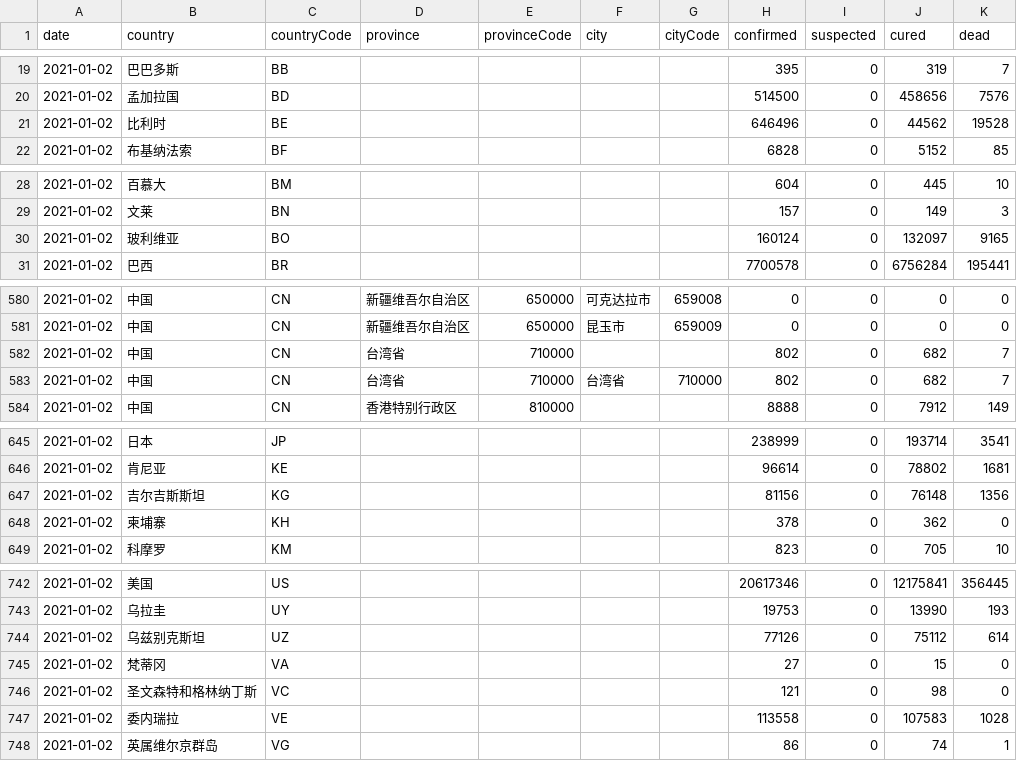
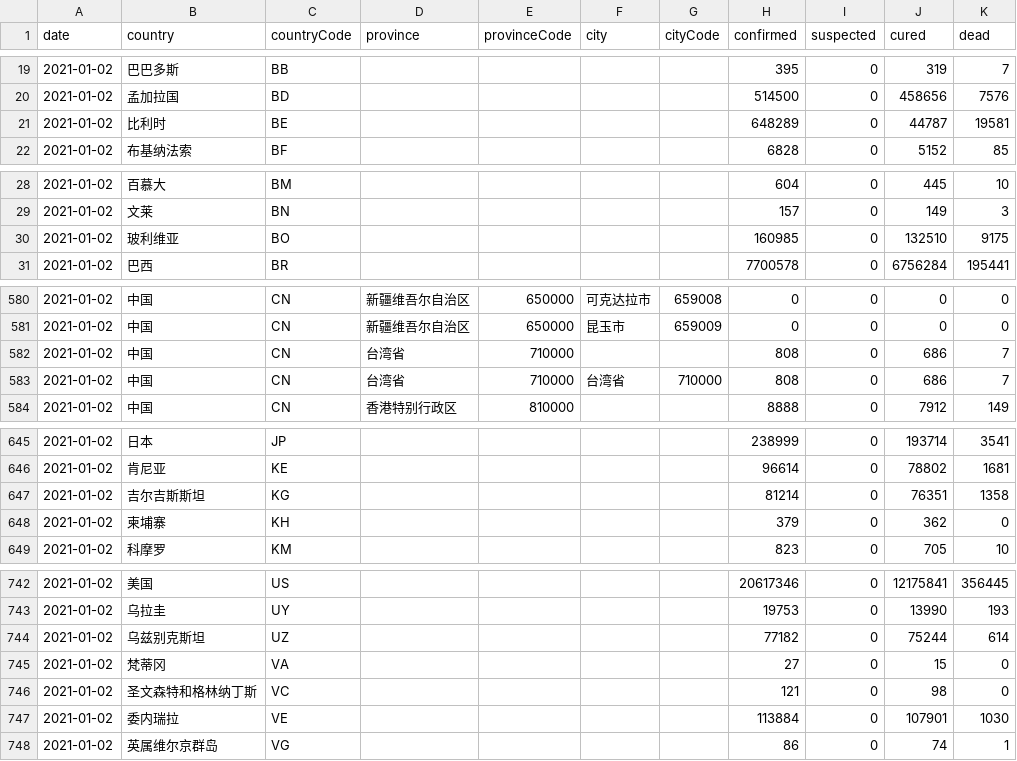
Before and after one commit to clsds/Wuhan-2019-nCoV, a CSV file: Data/2021-01-02.csv, drawn as a sheet; only a part is shown, gaps mark what is left out; the diff covers the shown part only.

```diff
--- a/Data/2021-01-02.csv
+++ b/Data/2021-01-02.csv
@@ -20,3 +20,3 @@ date,country,countryCode,province,provinceCode,city,cityCode,confirmed,suspected
 2021-01-02,孟加拉国,BD,,,,,514500,0,458656,7576
-2021-01-02,比利时,BE,,,,,646496,0,44562,19528
+2021-01-02,比利时,BE,,,,,648289,0,44787,19581
 2021-01-02,布基纳法索,BF,,,,,6828,0,5152,85
@@ -29,3 +29,3 @@ date,country,countryCode,province,provinceCode,city,cityCode,confirmed,suspected
 2021-01-02,文莱,BN,,,,,157,0,149,3
-2021-01-02,玻利维亚,BO,,,,,160124,0,132097,9165
+2021-01-02,玻利维亚,BO,,,,,160985,0,132510,9175
 2021-01-02,巴西,BR,,,,,7700578,0,6756284,195441
@@ -581,4 +581,4 @@ date,country,countryCode,province,provinceCode,city,cityCode,confirmed,suspected
 2021-01-02,中国,CN,新疆维吾尔自治区,650000,昆玉市,659009,0,0,0,0
-2021-01-02,中国,CN,台湾省,710000,,,802,0,682,7
-2021-01-02,中国,CN,台湾省,710000,台湾省,710000,802,0,682,7
+2021-01-02,中国,CN,台湾省,710000,,,808,0,686,7
+2021-01-02,中国,CN,台湾省,710000,台湾省,710000,808,0,686,7
 2021-01-02,中国,CN,香港特别行政区,810000,,,8888,0,7912,149
@@ -646,4 +646,4 @@ date,country,countryCode,province,provinceCode,city,cityCode,confirmed,suspected
 2021-01-02,肯尼亚,KE,,,,,96614,0,78802,1681
-2021-01-02,吉尔吉斯斯坦,KG,,,,,81156,0,76148,1356
-2021-01-02,柬埔寨,KH,,,,,378,0,362,0
+2021-01-02,吉尔吉斯斯坦,KG,,,,,81214,0,76351,1358
+2021-01-02,柬埔寨,KH,,,,,379,0,362,0
 2021-01-02,科摩罗,KM,,,,,823,0,705,10
@@ -743,6 +743,6 @@ date,country,countryCode,province,provinceCode,city,cityCode,confirmed,suspected
 2021-01-02,乌拉圭,UY,,,,,19753,0,13990,193
-2021-01-02,乌兹别克斯坦,UZ,,,,,77126,0,75112,614
+2021-01-02,乌兹别克斯坦,UZ,,,,,77182,0,75244,614
 2021-01-02,梵蒂冈,VA,,,,,27,0,15,0
 2021-01-02,圣文森特和格林纳丁斯,VC,,,,,121,0,98,0
-2021-01-02,委内瑞拉,VE,,,,,113558,0,107583,1028
+2021-01-02,委内瑞拉,VE,,,,,113884,0,107901,1030
 2021-01-02,英属维尔京群岛,VG,,,,,86,0,74,1
```
Also changed, not shown: 27 edited cells elsewhere in this file, 1 other file.
